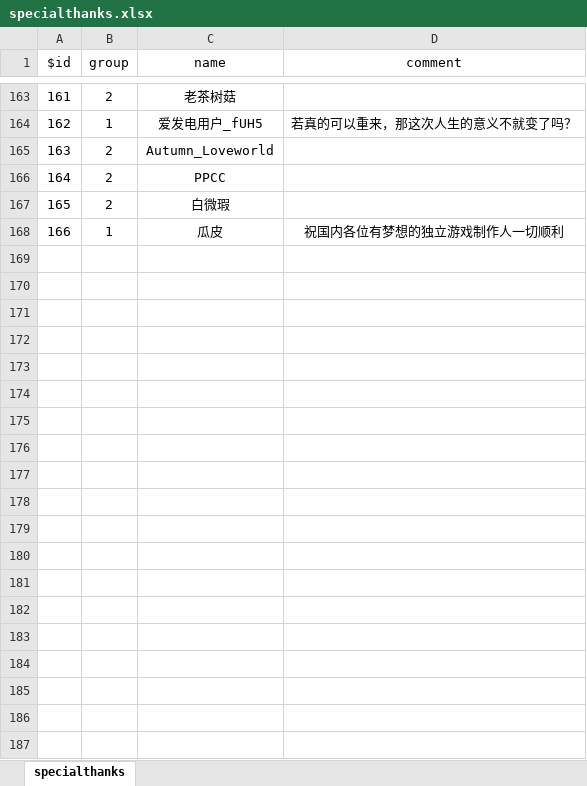
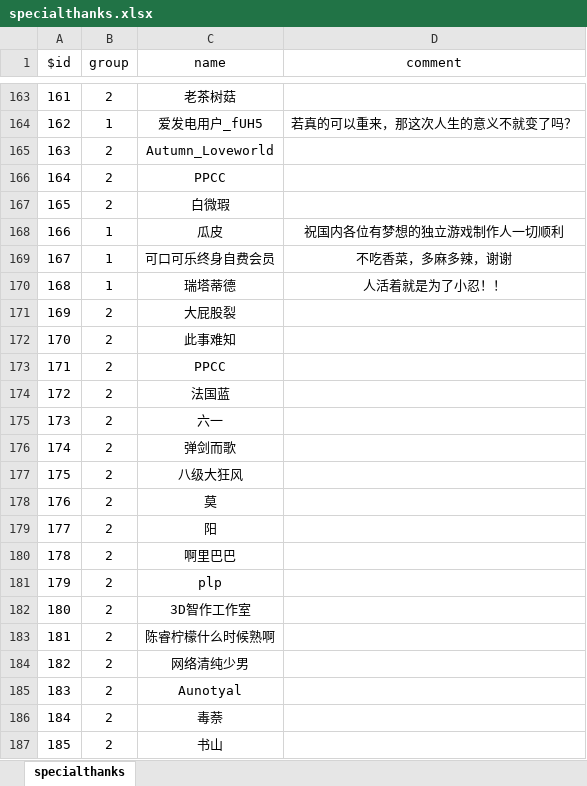
Before and after one commit to xiesean/lifeRestart, an Excel workbook: data/specialthanks.xlsx, sheet specialthanks, drawn as a sheet; only a part is shown, gaps mark what is left out; values as stored, in another font and other column widths than the file's, no borders; the diff covers the shown part only; the diff names each change by its address in the sheet, - before the commit and + after, or states it on an @@ line.

Commit message:
update data

```diff
--- a/data/specialthanks.xlsx (sheet specialthanks)
+++ b/data/specialthanks.xlsx (sheet specialthanks)
+row 169: 167 | 1 | 可口可乐终身自费会员 | 不吃香菜，多麻多辣，谢谢
+row 170: 168 | 1 | 瑞塔蒂德 | 人活着就是为了小忍！！
+row 171: 169 | 2 | 大屁股裂
+row 172: 170 | 2 | 此事难知
+row 173: 171 | 2 | PPCC
+row 174: 172 | 2 | 法国蓝
+row 175: 173 | 2 | 六一
+row 176: 174 | 2 | 弹剑而歌
+row 177: 175 | 2 | 八级大狂风
+row 178: 176 | 2 | 莫
+row 179: 177 | 2 | 阳
+row 180: 178 | 2 | 啊里巴巴
+row 181: 179 | 2 | plp
+row 182: 180 | 2 | 3D智作工作室
+row 183: 181 | 2 | 陈睿柠檬什么时候熟啊
+row 184: 182 | 2 | 网络清纯少男
+row 185: 183 | 2 | Aunotyal
+row 186: 184 | 2 | 毒萘
+row 187: 185 | 2 | 书山
```
Also changed, not shown: 50 added rows elsewhere in this sheet, data/age.xlsx, data/events.xlsx, 5 other files.
